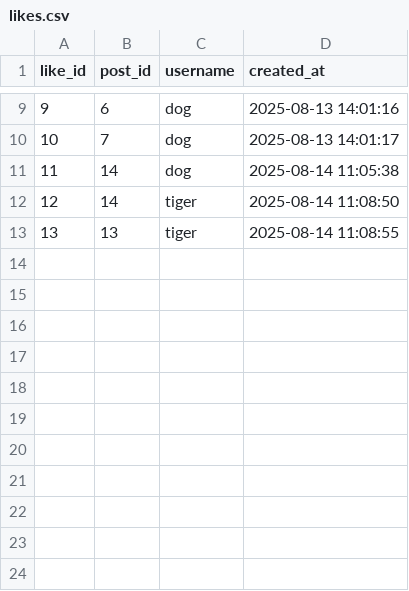
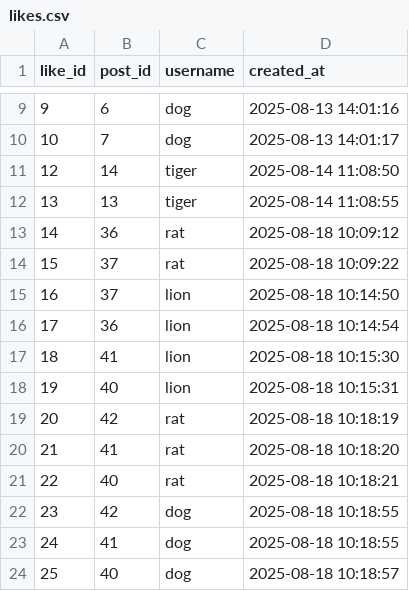
Before and after one commit to W-A-S-A-N-S/my_social_feed, a CSV file: likes.csv, drawn as a sheet; only a part is shown, gaps mark what is left out; removed rows and columns are numbered as before the commit, all else as after; the diff names each change by its address in the sheet, - before the commit and + after, or states it on an @@ line.

```diff
--- a/likes.csv
+++ b/likes.csv
-row 11: 11 | 14 | dog | 2025-08-14 11:05:38
+row 13: 14 | 36 | rat | 2025-08-18 10:09:12
+row 14: 15 | 37 | rat | 2025-08-18 10:09:22
+row 15: 16 | 37 | lion | 2025-08-18 10:14:50
+row 16: 17 | 36 | lion | 2025-08-18 10:14:54
+row 17: 18 | 41 | lion | 2025-08-18 10:15:30
+row 18: 19 | 40 | lion | 2025-08-18 10:15:31
+row 19: 20 | 42 | rat | 2025-08-18 10:18:19
+row 20: 21 | 41 | rat | 2025-08-18 10:18:20
+row 21: 22 | 40 | rat | 2025-08-18 10:18:21
+row 22: 23 | 42 | dog | 2025-08-18 10:18:55
+row 23: 24 | 41 | dog | 2025-08-18 10:18:55
+row 24: 25 | 40 | dog | 2025-08-18 10:18:57
```
Also changed, not shown: factories.csv, factory_posts.csv, 3 other files.
